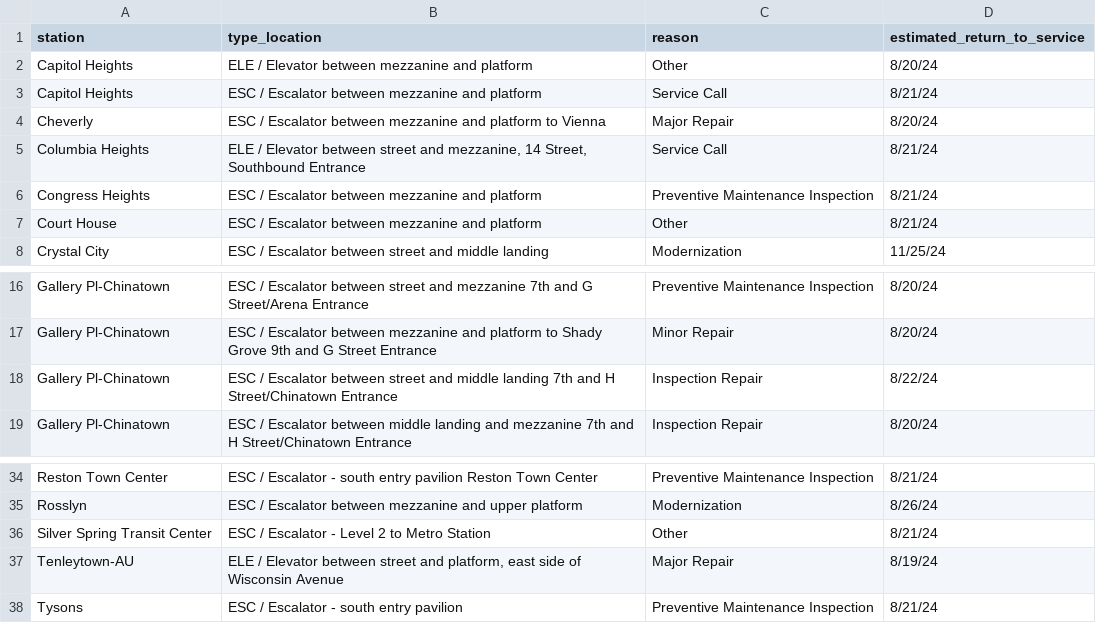
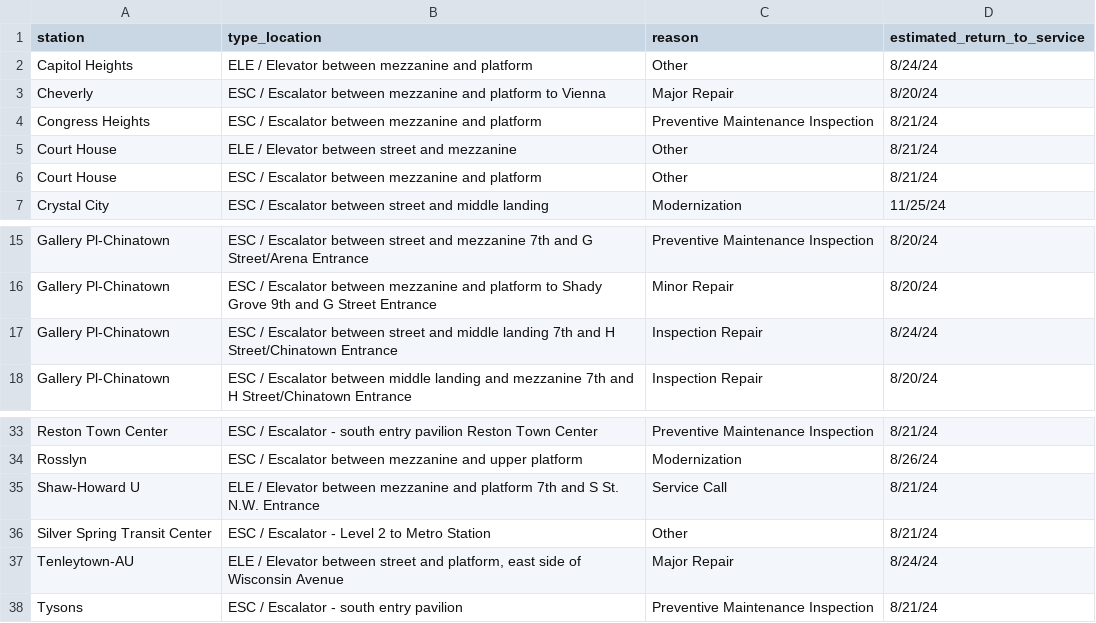
Before and after one commit to erxclau/wmata-elevators-escalators, a CSV file: outages.csv, drawn as a sheet; only a part is shown, gaps mark what is left out.

```diff
--- a/outages.csv
+++ b/outages.csv
@@ -1,7 +1,6 @@
 station,type_location,reason,estimated_return_to_service
-Capitol Heights,ELE / Elevator between mezzanine and platform,Other,8/20/24
-Capitol Heights,ESC / Escalator between mezzanine and platform,Service Call,8/21/24
+Capitol Heights,ELE / Elevator between mezzanine and platform,Other,8/24/24
 Cheverly,ESC / Escalator between mezzanine and platform to Vienna,Major Repair,8/20/24
-Columbia Heights,"ELE /  Elevator between street and mezzanine, 14 Street, Southbound Entrance",Service Call,8/21/24
 Congress Heights,ESC / Escalator between mezzanine and platform,Preventive Maintenance Inspection,8/21/24
+Court House,ELE / Elevator between street and mezzanine,Other,8/21/24
 Court House,ESC / Escalator between mezzanine and platform,Other,8/21/24
@@ -17,3 +16,3 @@ Gallery Pl-Chinatown,ESC / Escalator between street and mezzanine 7th and G Stre
 Gallery Pl-Chinatown,ESC / Escalator between mezzanine and platform to Shady Grove 9th and G Street Entrance,Minor Repair,8/20/24
-Gallery Pl-Chinatown,ESC / Escalator between street and middle landing 7th and H Street/Chinatown Entrance,Inspection Repair,8/22/24
+Gallery Pl-Chinatown,ESC / Escalator between street and middle landing 7th and H Street/Chinatown Entrance,Inspection Repair,8/24/24
 Gallery Pl-Chinatown,ESC / Escalator between middle landing and mezzanine 7th and H Street/Chinatown Entrance,Inspection Repair,8/20/24
@@ -35,4 +34,5 @@ Reston Town Center,ESC / Escalator - south entry pavilion Reston Town Center,Pre
 Rosslyn,ESC / Escalator between mezzanine and upper platform,Modernization,8/26/24
+Shaw-Howard U,ELE / Elevator between mezzanine and platform 7th and S St. N.W. Entrance,Service Call,8/21/24
 Silver Spring Transit Center,ESC / Escalator - Level 2 to Metro Station,Other,8/21/24
-Tenleytown-AU,"ELE / Elevator between street and platform, east side of Wisconsin Avenue",Major Repair,8/19/24
+Tenleytown-AU,"ELE / Elevator between street and platform, east side of Wisconsin Avenue",Major Repair,8/24/24
 Tysons,ESC / Escalator - south entry pavilion,Preventive Maintenance Inspection,8/21/24
```
